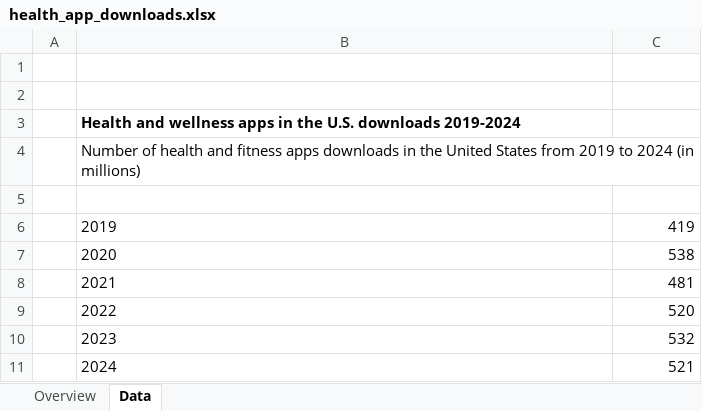
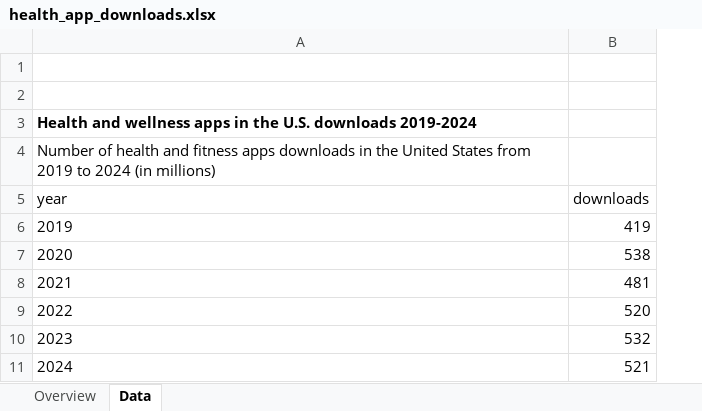
Before and after one commit to nxmiller18/consumer-data, an Excel workbook: data/health_app_downloads.xlsx, sheet Data, drawn as a sheet; values as stored, in another font and other column widths than the file's, no borders; removed rows and columns are numbered as before the commit, all else as after; the diff names each change by its address in the sheet, - before the commit and + after, or states it on an @@ line.

```diff
--- a/data/health_app_downloads.xlsx (sheet Data)
+++ b/data/health_app_downloads.xlsx (sheet Data)
-column A, empty
-row 5: (empty)
+row 5: year | downloads
```
Also changed, not shown: 4 other files.
